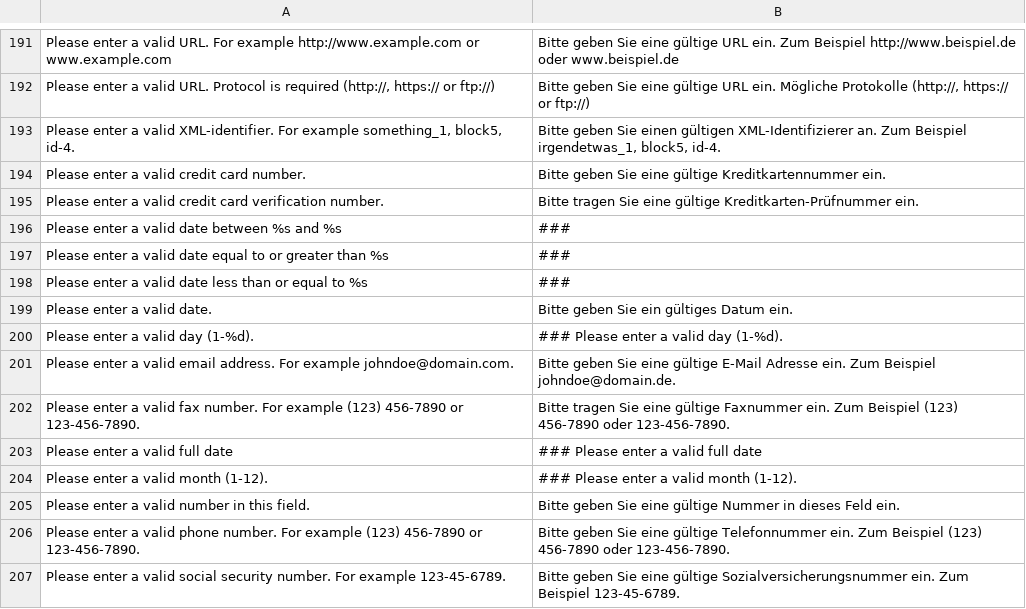
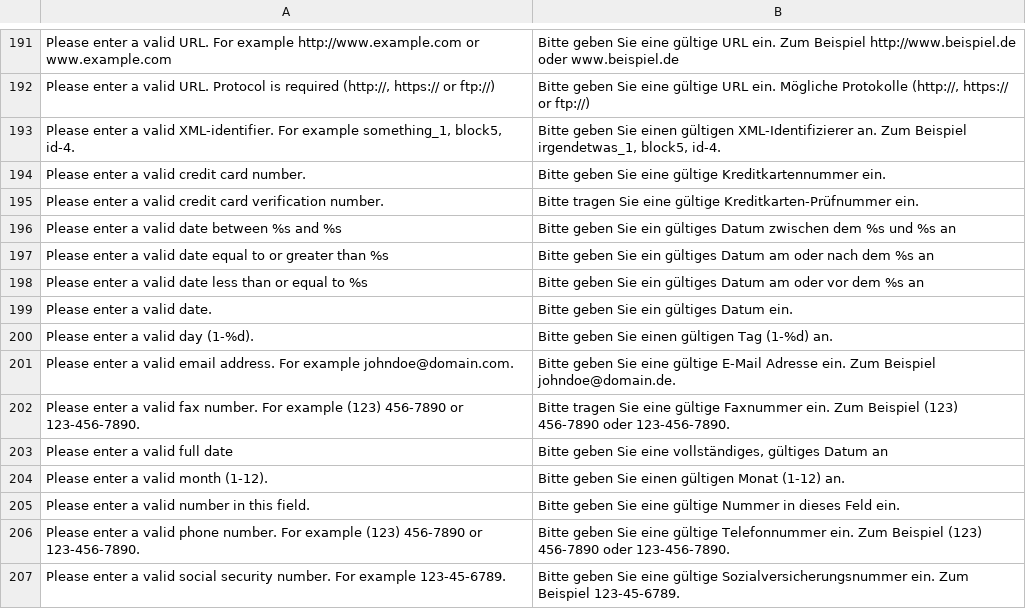
Before and after one commit to riconeitzel/German_LocalePack_de_DE, a CSV file: app/locale/de_DE/Mage_Core.csv, drawn as a sheet; only a part is shown, gaps mark what is left out; the diff covers the shown part only.

Commit message:
4 Strings to go :)

```diff
--- a/app/locale/de_DE/Mage_Core.csv
+++ b/app/locale/de_DE/Mage_Core.csv
@@ -197,11 +197,11 @@
 "Please enter a valid credit card verification number.","Bitte tragen Sie eine gültige Kreditkarten-Prüfnummer ein."
-"Please enter a valid date between %s and %s","###"
-"Please enter a valid date equal to or greater than %s","###"
-"Please enter a valid date less than or equal to %s","###"
+"Please enter a valid date between %s and %s","Bitte geben Sie ein gültiges Datum zwischen dem %s und %s an"
+"Please enter a valid date equal to or greater than %s","Bitte geben Sie ein gültiges Datum am oder nach dem %s an"
+"Please enter a valid date less than or equal to %s","Bitte geben Sie ein gültiges Datum am oder vor dem %s an"
 "Please enter a valid date.","Bitte geben Sie ein gültiges Datum ein."
-"Please enter a valid day (1-%d).","### Please enter a valid day (1-%d)."
+"Please enter a valid day (1-%d).","Bitte geben Sie einen gültigen Tag (1-%d) an."
 "Please enter a valid email address. For example johndoe@domain.com.","Bitte geben Sie eine gültige E-Mail Adresse ein. Zum Beispiel johndoe@domain.de."
 "Please enter a valid fax number. For example (123) 456-7890 or 123-456-7890.","Bitte tragen Sie eine gültige Faxnummer ein. Zum Beispiel (123) 456-7890 oder 123-456-7890."
-"Please enter a valid full date","### Please enter a valid full date"
-"Please enter a valid month (1-12).","### Please enter a valid month (1-12)."
+"Please enter a valid full date","Bitte geben Sie eine vollständiges, gültiges Datum an"
+"Please enter a valid month (1-12).","Bitte geben Sie einen gültigen Monat (1-12) an."
 "Please enter a valid number in this field.","Bitte geben Sie eine gültige Nummer in dieses Feld ein."
```
Also changed, not shown: 43 edited cells elsewhere in this file.
